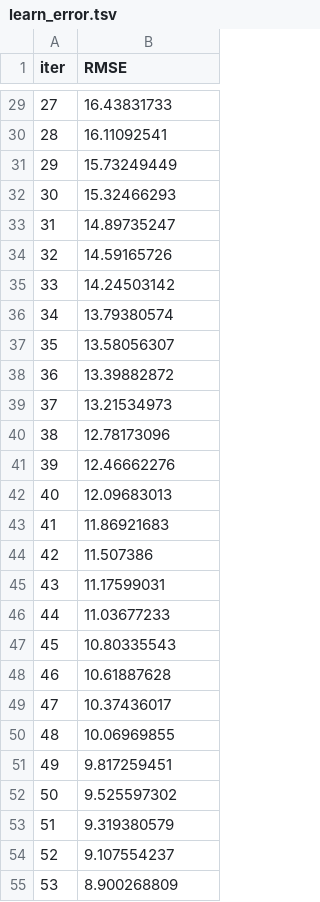
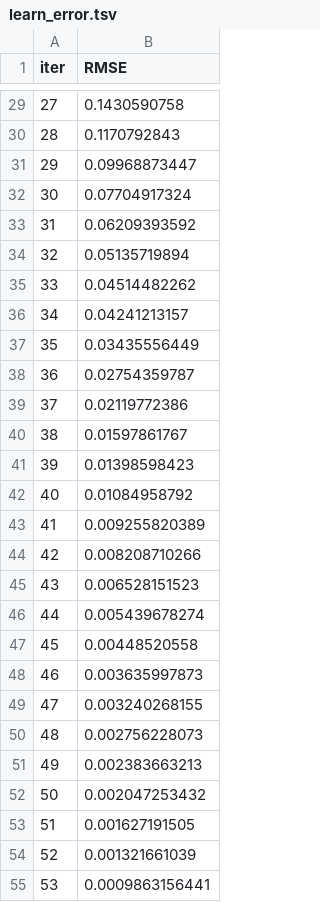
Before and after one commit to carlosgomezgil99/TFM, a TSV file: catboost_info/learn_error.tsv, drawn as a sheet; only a part is shown, gaps mark what is left out; the diff covers the shown part only.

```diff
--- a/catboost_info/learn_error.tsv
+++ b/catboost_info/learn_error.tsv
@@ -29,27 +29,27 @@ iter	RMSE
-27	16.43831733
-28	16.11092541
-29	15.73249449
-30	15.32466293
-31	14.89735247
-32	14.59165726
-33	14.24503142
-34	13.79380574
-35	13.58056307
-36	13.39882872
-37	13.21534973
-38	12.78173096
-39	12.46662276
-40	12.09683013
-41	11.86921683
-42	11.507386
-43	11.17599031
-44	11.03677233
-45	10.80335543
-46	10.61887628
-47	10.37436017
-48	10.06969855
-49	9.817259451
-50	9.525597302
-51	9.319380579
-52	9.107554237
-53	8.900268809
+27	0.1430590758
+28	0.1170792843
+29	0.09968873447
+30	0.07704917324
+31	0.06209393592
+32	0.05135719894
+33	0.04514482262
+34	0.04241213157
+35	0.03435556449
+36	0.02754359787
+37	0.02119772386
+38	0.01597861767
+39	0.01398598423
+40	0.01084958792
+41	0.009255820389
+42	0.008208710266
+43	0.006528151523
+44	0.005439678274
+45	0.00448520558
+46	0.003635997873
+47	0.003240268155
+48	0.002756228073
+49	0.002383663213
+50	0.002047253432
+51	0.001627191505
+52	0.001321661039
+53	0.0009863156441
```
Also changed, not shown: 173 edited cells elsewhere in this file, catboost_info/time_left.tsv, data/df_definitivo.csv, 4 other files.
